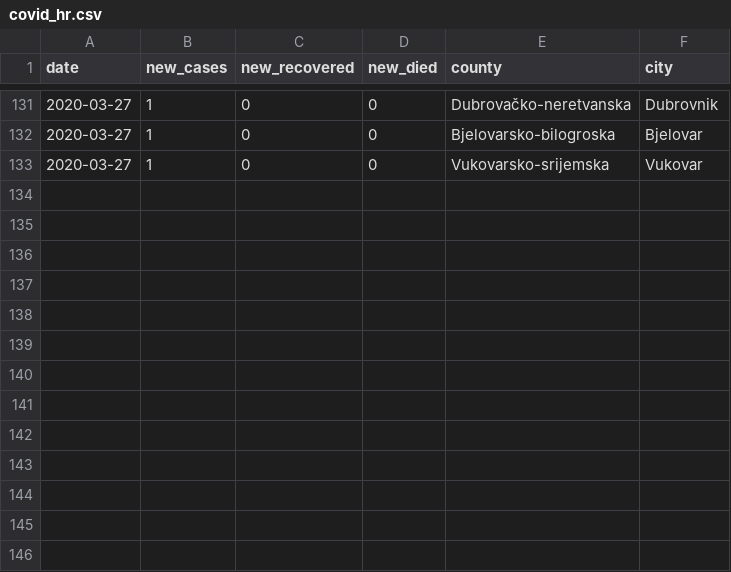
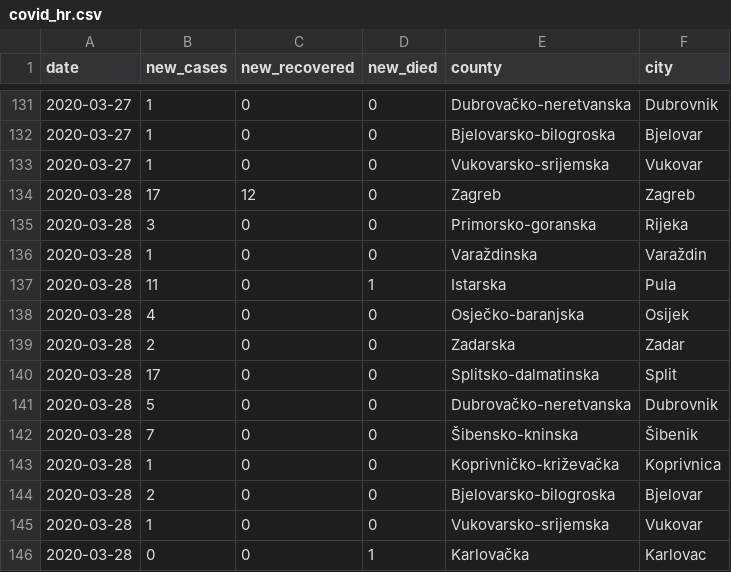
Before and after one commit to tonivrbic/covid-19-croatia, a CSV file: covid_hr.csv, drawn as a sheet; only a part is shown, gaps mark what is left out.

```diff
--- a/covid_hr.csv
+++ b/covid_hr.csv
@@ -133 +133,14 @@ date, new_cases, new_recovered, new_died, county, city
 2020-03-27, 1, 0, 0, Vukovarsko-srijemska, Vukovar
+2020-03-28, 17, 12, 0, Zagreb, Zagreb
+2020-03-28, 3, 0, 0, Primorsko-goranska, Rijeka
+2020-03-28, 1, 0, 0, Varaždinska, Varaždin
+2020-03-28, 11, 0, 1, Istarska, Pula
+2020-03-28, 4, 0, 0, Osječko-baranjska, Osijek
+2020-03-28, 2, 0, 0, Zadarska, Zadar
+2020-03-28, 17, 0, 0, Splitsko-dalmatinska, Split
+2020-03-28, 5, 0, 0, Dubrovačko-neretvanska, Dubrovnik
+2020-03-28, 7, 0, 0, Šibensko-kninska, Šibenik
+2020-03-28, 1, 0, 0, Koprivničko-križevačka, Koprivnica
+2020-03-28, 2, 0, 0, Bjelovarsko-bilogroska, Bjelovar
+2020-03-28, 1, 0, 0, Vukovarsko-srijemska, Vukovar
+2020-03-28, 0, 0, 1, Karlovačka, Karlovac
```
Also changed, not shown: generated/cases_cumulative.csv, generated/cases_per_city.csv, 6 other files.
